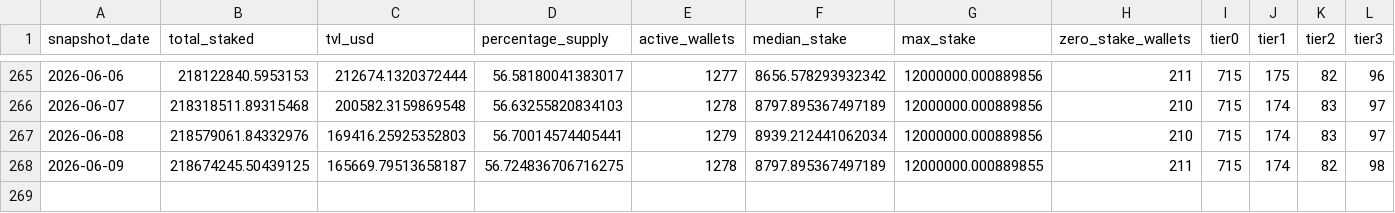
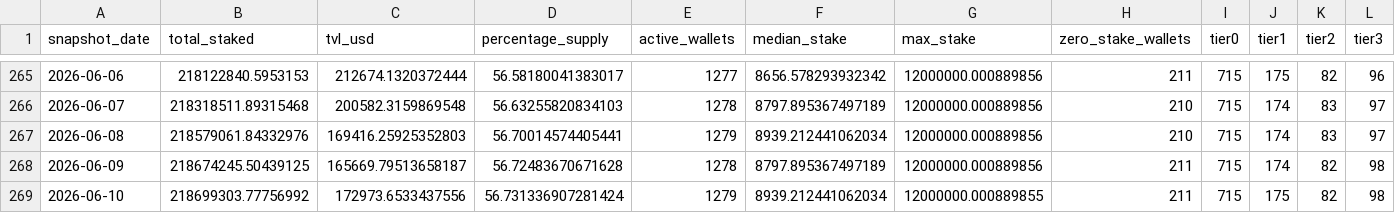
Before and after one commit to zmoney-git/staking-dashboard, a CSV file: data/summaries/daily.csv, drawn as a sheet; only a part is shown, gaps mark what is left out; rows hold the shown columns only; the diff names each change by its address in the sheet, - before the commit and + after, or states it on an @@ line.

```diff
--- a/data/summaries/daily.csv
+++ b/data/summaries/daily.csv
-D268 (percentage_supply): 56.724836706716275
+D268 (percentage_supply): 56.72483670671628
-G268 (max_stake): 12000000.000889855
+G268 (max_stake): 12000000.000889856
+row 269: 2026-06-10 | 218699303.77756992 | 172973.6533437556 | 56.731336907281424 | 1279 | 8939.212441062034 | 12000000.000889855 | 211 | 715 | 175 | 82 | 98
```
